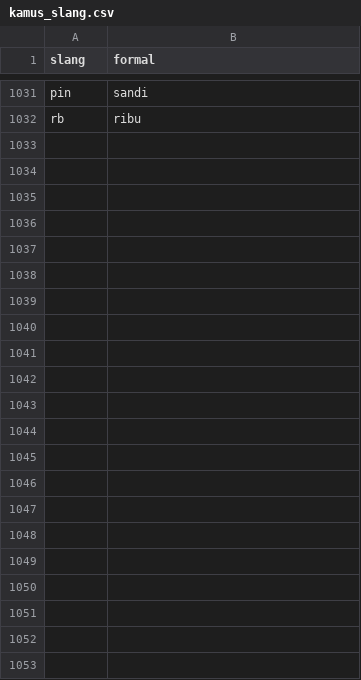
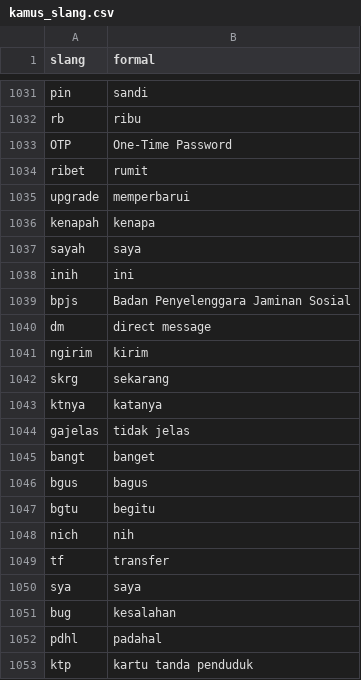
Before and after one commit to askdira/kamus_slang_aqib, a CSV file: kamus_slang.csv, drawn as a sheet; only a part is shown, gaps mark what is left out.

Commit message:
Update kamus_slang.csv

```diff
--- a/kamus_slang.csv
+++ b/kamus_slang.csv
@@ -1032 +1032,22 @@ pin,sandi
 rb,ribu
+OTP, One-Time Password
+ribet, rumit
+upgrade, memperbarui
+kenapah, kenapa
+sayah, saya
+inih, ini
+bpjs, Badan Penyelenggara Jaminan Sosial
+dm, direct message
+ngirim, kirim
+skrg, sekarang
+ktnya, katanya
+gajelas, tidak jelas
+bangt, banget
+bgus, bagus
+bgtu, begitu
+nich, nih
+tf, transfer
+sya, saya
+bug, kesalahan
+pdhl, padahal
+ktp, kartu tanda penduduk
```
